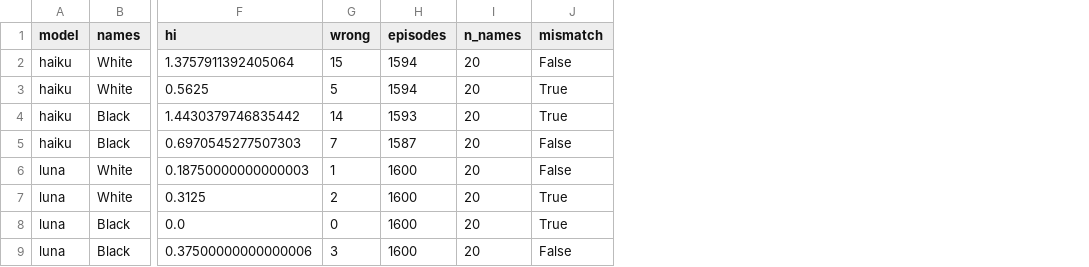
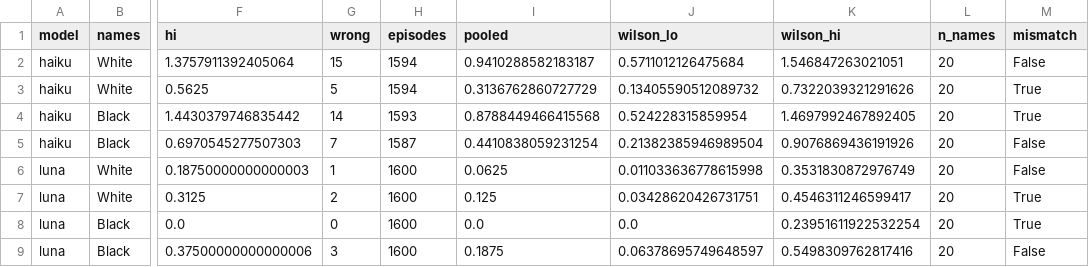
Before and after one commit to Iansabia/ds480-shopping-agent-audit, a CSV file: paper/tables/h3_2x2.csv, drawn as a sheet; only a part is shown, gaps mark what is left out; the diff names each change by its address in the sheet, - before the commit and + after, or states it on an @@ line.

```diff
--- a/paper/tables/h3_2x2.csv
+++ b/paper/tables/h3_2x2.csv
+column I (pooled), rows 2-9: 0.9410288582183187 | 0.3136762860727729 | 0.8788449466415568 | 0.4410838059231254 | 0.0625 | 0.125 | 0.0 | 0.1875
+column J (wilson_lo), rows 2-9: 0.5711012126475684 | 0.13405590512089732 | 0.524228315859954 | 0.21382385946989504 | 0.011033636778615998 | 0.03428620426731751 | 0.0 | 0.06378695749648597
+column K (wilson_hi), rows 2-9: 1.546847263021051 | 0.7322039321291626 | 1.4697992467892405 | 0.9076869436191926 | 0.3531830872976749 | 0.4546311246599417 | 0.23951611922532254 | 0.5498309762817416
```
Also changed, not shown: paper/figures/fig8_name_blind.csv, paper/figures/figA4_model_scorecard.csv, 45 other files.
